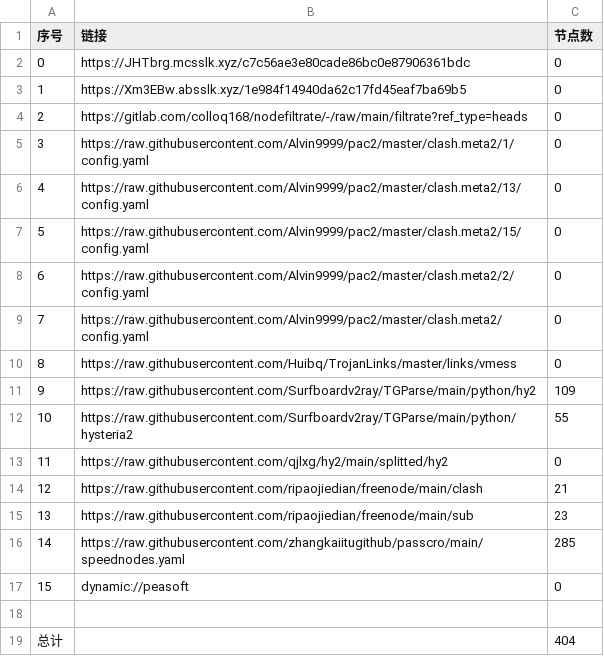
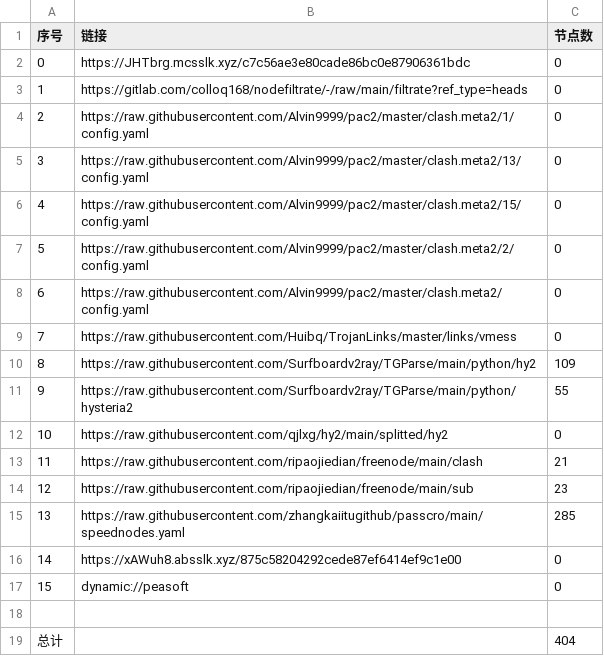
Before and after one commit to yg8080/AutoMergePublicNodes, a CSV file: list_result.csv, drawn as a sheet; removed rows and columns are numbered as before the commit, all else as after; the diff names each change by its address in the sheet, - before the commit and + after, or states it on an @@ line.

```diff
--- a/list_result.csv
+++ b/list_result.csv
-row 3: 1 | https://Xm3EBw.absslk.xyz/1e984f14940da62c17fd45eaf7ba69b5 | 0
@@ column A (序号) renumbered between rows 3 and 15 @@
+row 16: 14 | https://xAWuh8.absslk.xyz/875c58204292cede87ef6414ef9c1e00 | 0
```
Also changed, not shown: 24 other files.
